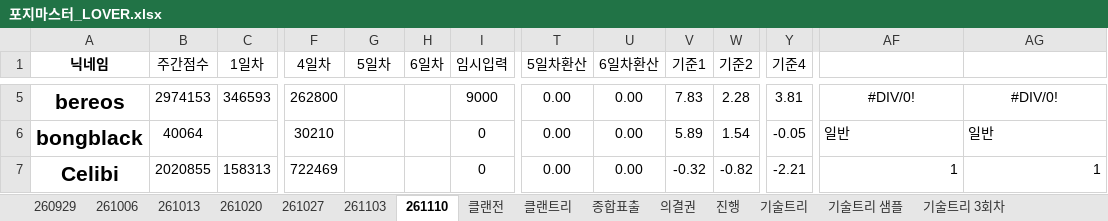
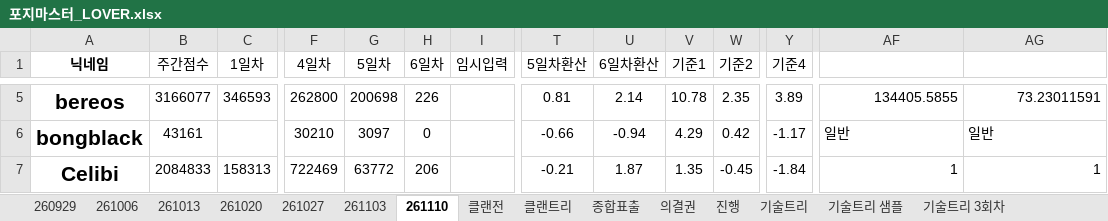
Before and after one commit to YarrLOVER/baseball-LOVER-, an Excel workbook: 포지마스터_LOVER.xlsx, sheet 261110, drawn as a sheet; only a part is shown, gaps mark what is left out; values as stored, in another font and other column widths than the file's, no borders; conditional formats not drawn; the diff covers the shown part only; the diff names each change by its address in the sheet, - before the commit and + after, or states it on an @@ line.

```diff
--- a/포지마스터_LOVER.xlsx (sheet 261110)
+++ b/포지마스터_LOVER.xlsx (sheet 261110)
-B5 (주간점수): 2974153
+B5 (주간점수): 3166077
-G5 (5일차): (empty)
+G5 (5일차): 200698
-H5 (6일차): (empty)
+H5 (6일차): 226
-I5 (임시입력): 9000
+I5 (임시입력): (empty)
-T5 (5일차환산): 0.00
+T5 (5일차환산): 0.81
-U5 (6일차환산): 0.00
+U5 (6일차환산): 2.14
-V5 (기준1): 7.83
+V5 (기준1): 10.78
-W5 (기준2): 2.28
+W5 (기준2): 2.35
-Y5 (기준4): 3.81
+Y5 (기준4): 3.89
-AF5: #DIV/0!
+AF5: 134405.5855
-AF5:AG5 alignment: center
+AF5:AG5 alignment: right
-AG5: #DIV/0!
+AG5: 73.23011591
-B6 (주간점수): 40064
+B6 (주간점수): 43161
-G6 (5일차): (empty)
+G6 (5일차): 3097
-H6 (6일차): (empty)
+H6 (6일차): 0
-I6:I7 (임시입력): 0
+I6:I7 (임시입력): (empty)
-T6 (5일차환산): 0.00
+T6 (5일차환산): -0.66
-U6 (6일차환산): 0.00
+U6 (6일차환산): -0.94
-V6 (기준1): 5.89
+V6 (기준1): 4.29
-W6 (기준2): 1.54
+W6 (기준2): 0.42
-Y6 (기준4): -0.05
+Y6 (기준4): -1.17
-B7 (주간점수): 2020855
+B7 (주간점수): 2084833
-G7 (5일차): (empty)
+G7 (5일차): 63772
-H7 (6일차): (empty)
+H7 (6일차): 206
-T7 (5일차환산): 0.00
+T7 (5일차환산): -0.21
-U7 (6일차환산): 0.00
+U7 (6일차환산): 1.87
-V7 (기준1): -0.32
+V7 (기준1): 1.35
-W7 (기준2): -0.82
+W7 (기준2): -0.45
-Y7 (기준4): -2.21
+Y7 (기준4): -1.84
```
Also changed, not shown: 389 edited cells and cell formats elsewhere in this sheet, sheet 클랜트리, sheet 종합표출, sheet 클랜전.
